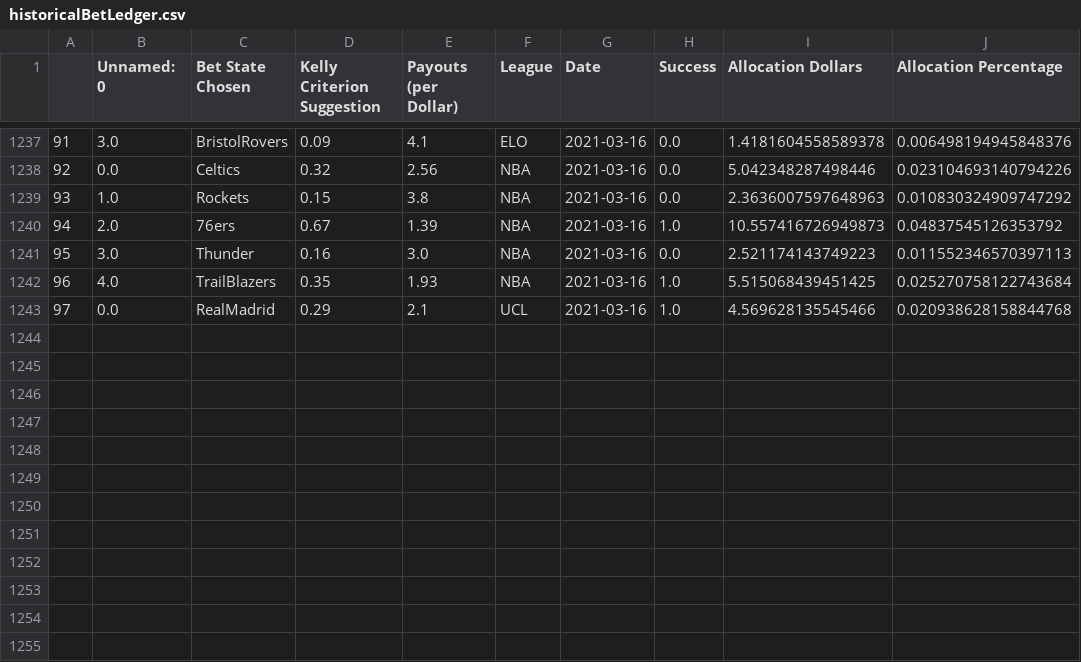
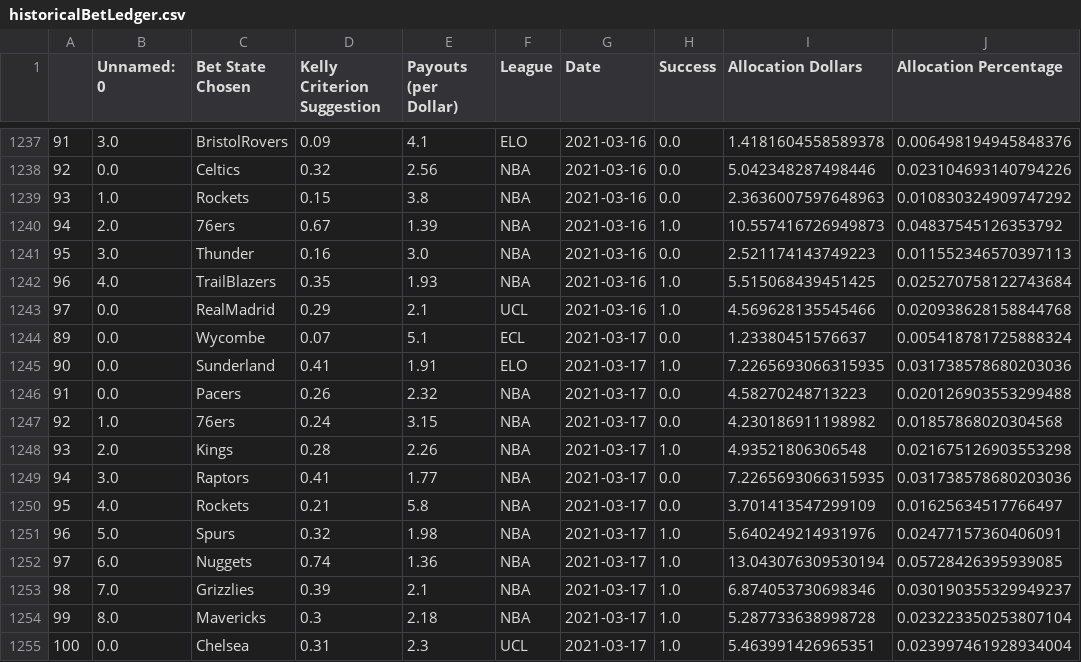
Before and after one commit to axz2000/sportsbook, a CSV file: masterScript/historicalBetLedger.csv, drawn as a sheet; only a part is shown, gaps mark what is left out; the diff names each change by its address in the sheet, - before the commit and + after, or states it on an @@ line.

```diff
--- a/masterScript/historicalBetLedger.csv
+++ b/masterScript/historicalBetLedger.csv
+row 1244: 89 | 0.0 | Wycombe | 0.07 | 5.1 | ECL | 2021-03-17 | 0.0 | 1.23380451576637 | 0.005418781725888324
+row 1245: 90 | 0.0 | Sunderland | 0.41 | 1.91 | ELO | 2021-03-17 | 1.0 | 7.2265693066315935 | 0.031738578680203036
+row 1246: 91 | 0.0 | Pacers | 0.26 | 2.32 | NBA | 2021-03-17 | 0.0 | 4.58270248713223 | 0.020126903553299488
+row 1247: 92 | 1.0 | 76ers | 0.24 | 3.15 | NBA | 2021-03-17 | 0.0 | 4.230186911198982 | 0.01857868020304568
+row 1248: 93 | 2.0 | Kings | 0.28 | 2.26 | NBA | 2021-03-17 | 1.0 | 4.93521806306548 | 0.021675126903553298
+row 1249: 94 | 3.0 | Raptors | 0.41 | 1.77 | NBA | 2021-03-17 | 0.0 | 7.2265693066315935 | 0.031738578680203036
+row 1250: 95 | 4.0 | Rockets | 0.21 | 5.8 | NBA | 2021-03-17 | 0.0 | 3.701413547299109 | 0.01625634517766497
+row 1251: 96 | 5.0 | Spurs | 0.32 | 1.98 | NBA | 2021-03-17 | 1.0 | 5.640249214931976 | 0.02477157360406091
+row 1252: 97 | 6.0 | Nuggets | 0.74 | 1.36 | NBA | 2021-03-17 | 1.0 | 13.043076309530194 | 0.05728426395939085
+row 1253: 98 | 7.0 | Grizzlies | 0.39 | 2.1 | NBA | 2021-03-17 | 1.0 | 6.874053730698346 | 0.030190355329949237
+row 1254: 99 | 8.0 | Mavericks | 0.3 | 2.18 | NBA | 2021-03-17 | 1.0 | 5.287733638998728 | 0.023223350253807104
+row 1255: 100 | 0.0 | Chelsea | 0.31 | 2.3 | UCL | 2021-03-17 | 1.0 | 5.463991426965351 | 0.023997461928934004
```
Also changed, not shown: masterScript/masterDaily.csv, masterScript/masterDailyRecap.csv, 4 other files.
